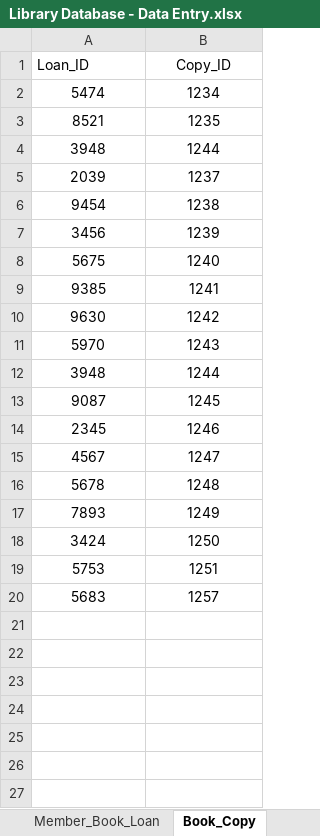
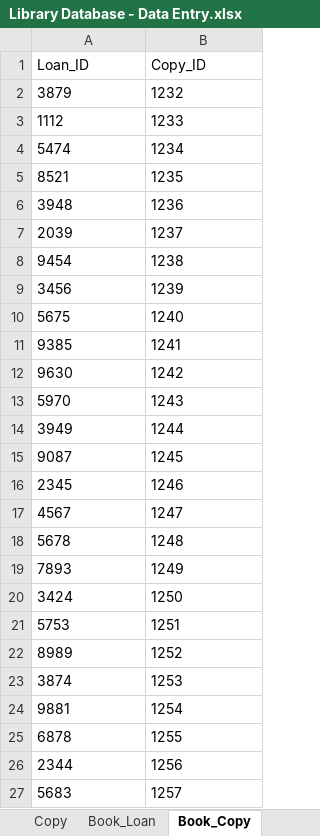
Before and after one commit to shivanidedhia/LibraryDatabaseSQL, an Excel workbook: Library Database - Data Entry.xlsx, sheet Book_Copy, drawn as a sheet; values as stored, in another font and other column widths than the file's, no borders; conditional formats not drawn; addresses are those after the commit; the diff names each change by its address in the sheet, - before the commit and + after, or states it on an @@ line.

```diff
--- a/Library Database - Data Entry.xlsx (sheet Book_Copy)
+++ b/Library Database - Data Entry.xlsx (sheet Book_Copy)
-B1 alignment: center
+B1 alignment: left
+row 2: 3879 | 1232
+row 3: 1112 | 1233
-A4:B21 alignment: center
+A4:B21 alignment: left
-B6 (Copy_ID): 1244
+B6 (Copy_ID): 1236
-A14 (Loan_ID): 3948
+A14 (Loan_ID): 3949
+row 22: 8989 | 1252
+row 23: 3874 | 1253
+row 24: 9881 | 1254
+row 25: 6878 | 1255
+row 26: 2344 | 1256
-A27:B27 alignment: center
+A27:B27 alignment: left
```
Also changed, not shown: sheet Book_Loan, sheet Book_Overdue, sheet Book_Return, sheet Member_Book_Loan, sheet Copy, sheet Book_Author, 1 more sheet, other sheet tabs, 2 other files.
